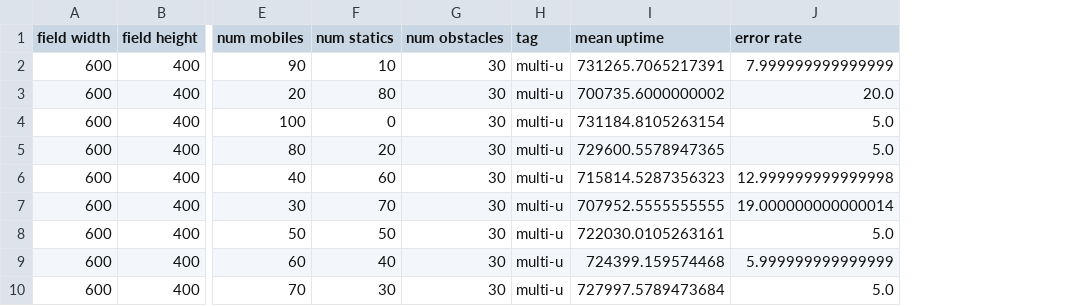
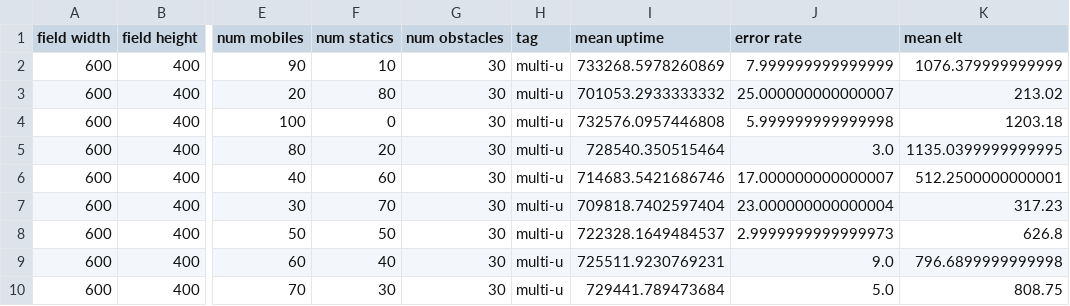
Before and after one commit to denrikialien/bss-expr, a CSV file: analysis/mobilerate-multi-u.csv, drawn as a sheet; only a part is shown, gaps mark what is left out; the diff names each change by its address in the sheet, - before the commit and + after, or states it on an @@ line.

```diff
--- a/analysis/mobilerate-multi-u.csv
+++ b/analysis/mobilerate-multi-u.csv
+column K (mean elt), rows 2-10: 1076.379999999999 | 213.02 | 1203.18 | 1135.0399999999995 | 512.2500000000001 | 317.23 | 626.8 | 796.6899999999998 | 808.75
-I2 (mean uptime): 731265.7065217391
+I2 (mean uptime): 733268.5978260869
-I3 (mean uptime): 700735.6000000002
+I3 (mean uptime): 701053.2933333332
-J3 (error rate): 20.0
+J3 (error rate): 25.000000000000007
-I4 (mean uptime): 731184.8105263154
+I4 (mean uptime): 732576.0957446808
-J4 (error rate): 5.0
+J4 (error rate): 5.999999999999998
-I5 (mean uptime): 729600.5578947365
+I5 (mean uptime): 728540.350515464
-J5 (error rate): 5.0
+J5 (error rate): 3.0
-I6 (mean uptime): 715814.5287356323
+I6 (mean uptime): 714683.5421686746
-J6 (error rate): 12.999999999999998
+J6 (error rate): 17.000000000000007
-I7 (mean uptime): 707952.5555555555
+I7 (mean uptime): 709818.7402597404
-J7 (error rate): 19.000000000000014
+J7 (error rate): 23.000000000000004
-I8 (mean uptime): 722030.0105263161
+I8 (mean uptime): 722328.1649484537
-J8 (error rate): 5.0
+J8 (error rate): 2.9999999999999973
-I9 (mean uptime): 724399.159574468
+I9 (mean uptime): 725511.9230769231
-J9 (error rate): 5.999999999999999
+J9 (error rate): 9.0
-I10 (mean uptime): 727997.5789473684
+I10 (mean uptime): 729441.789473684
```
Also changed, not shown: analysis/basedist-multi-u.csv, analysis/basedist-single.csv, 16 other files.
